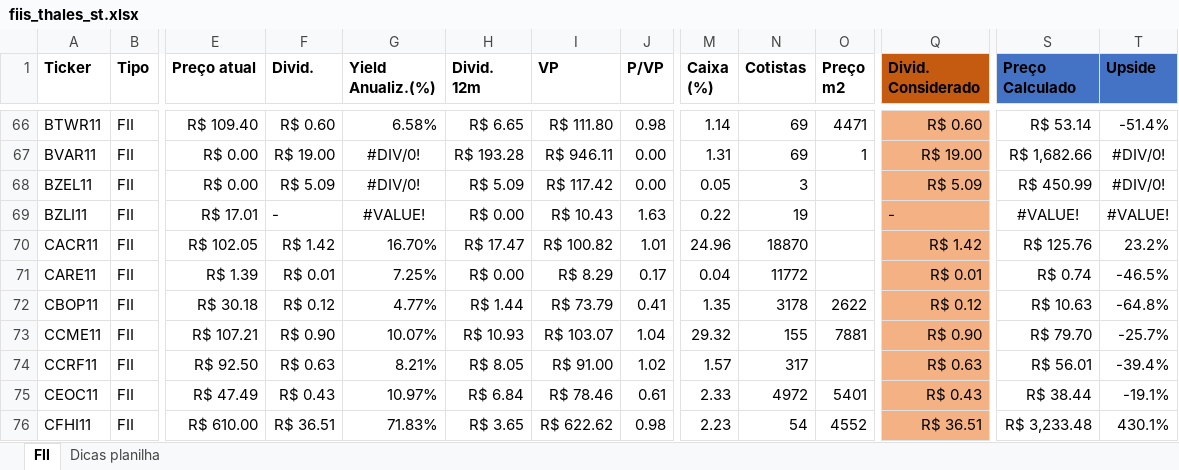
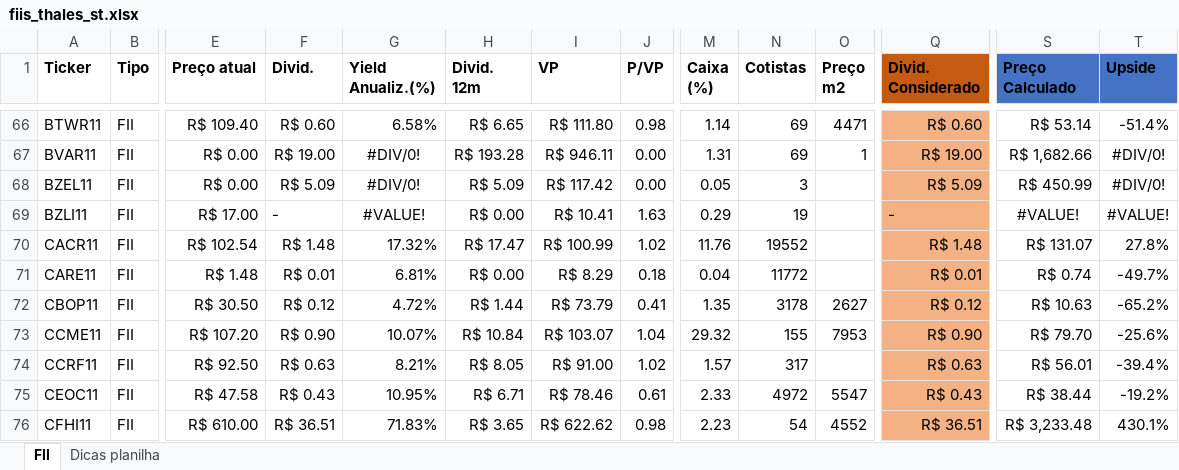
Before and after one commit to thales-sr/dashboardfii, an Excel workbook: fiis_thales_st.xlsx, sheet FII, drawn as a sheet; only a part is shown, gaps mark what is left out; values as stored, in another font and other column widths than the file's, no borders; conditional formats and table styles not drawn; the diff covers the shown part only; the diff names each change by its address in the sheet, - before the commit and + after, or states it on an @@ line.

Commit message:
Atualização da planilha

```diff
--- a/fiis_thales_st.xlsx (sheet FII)
+++ b/fiis_thales_st.xlsx (sheet FII)
-E69 (Preço atual): R$ 17.01
+E69 (Preço atual): R$ 17.00
-I69 (VP): R$ 10.43
+I69 (VP): R$ 10.41
-M69 (Caixa (%)): 0.22
+M69 (Caixa (%)): 0.29
-E70 (Preço atual): R$ 102.05
+E70 (Preço atual): R$ 102.54
-F70 (Divid.): R$ 1.42
+F70 (Divid.): R$ 1.48
-G70 (Yield Anualiz.(%)): 16.70%
+G70 (Yield Anualiz.(%)): 17.32%
-I70 (VP): R$ 100.82
+I70 (VP): R$ 100.99
-J70 (P/VP): 1.01
+J70 (P/VP): 1.02
-M70 (Caixa (%)): 24.96
+M70 (Caixa (%)): 11.76
-N70 (Cotistas): 18870
+N70 (Cotistas): 19552
-Q70 (Divid. Considerado): R$ 1.42
+Q70 (Divid. Considerado): R$ 1.48
-S70 (Preço Calculado): R$ 125.76
+S70 (Preço Calculado): R$ 131.07
-T70 (Upside): 23.2%
+T70 (Upside): 27.8%
-E71 (Preço atual): R$ 1.39
+E71 (Preço atual): R$ 1.48
-G71 (Yield Anualiz.(%)): 7.25%
+G71 (Yield Anualiz.(%)): 6.81%
-J71 (P/VP): 0.17
+J71 (P/VP): 0.18
-T71 (Upside): -46.5%
+T71 (Upside): -49.7%
-E72 (Preço atual): R$ 30.18
+E72 (Preço atual): R$ 30.50
-G72 (Yield Anualiz.(%)): 4.77%
+G72 (Yield Anualiz.(%)): 4.72%
-O72 (Preço m2): 2622
+O72 (Preço m2): 2627
-T72 (Upside): -64.8%
+T72 (Upside): -65.2%
-E73 (Preço atual): R$ 107.21
+E73 (Preço atual): R$ 107.20
-H73 (Divid. 12m): R$ 10.93
+H73 (Divid. 12m): R$ 10.84
-O73 (Preço m2): 7881
+O73 (Preço m2): 7953
-T73 (Upside): -25.7%
+T73 (Upside): -25.6%
-E75 (Preço atual): R$ 47.49
+E75 (Preço atual): R$ 47.58
-G75 (Yield Anualiz.(%)): 10.97%
+G75 (Yield Anualiz.(%)): 10.95%
-H75 (Divid. 12m): R$ 6.84
+H75 (Divid. 12m): R$ 6.71
-O75 (Preço m2): 5401
+O75 (Preço m2): 5547
-T75 (Upside): -19.1%
+T75 (Upside): -19.2%
```
Also changed, not shown: 1395 edited cells and cell formats elsewhere in this sheet.
